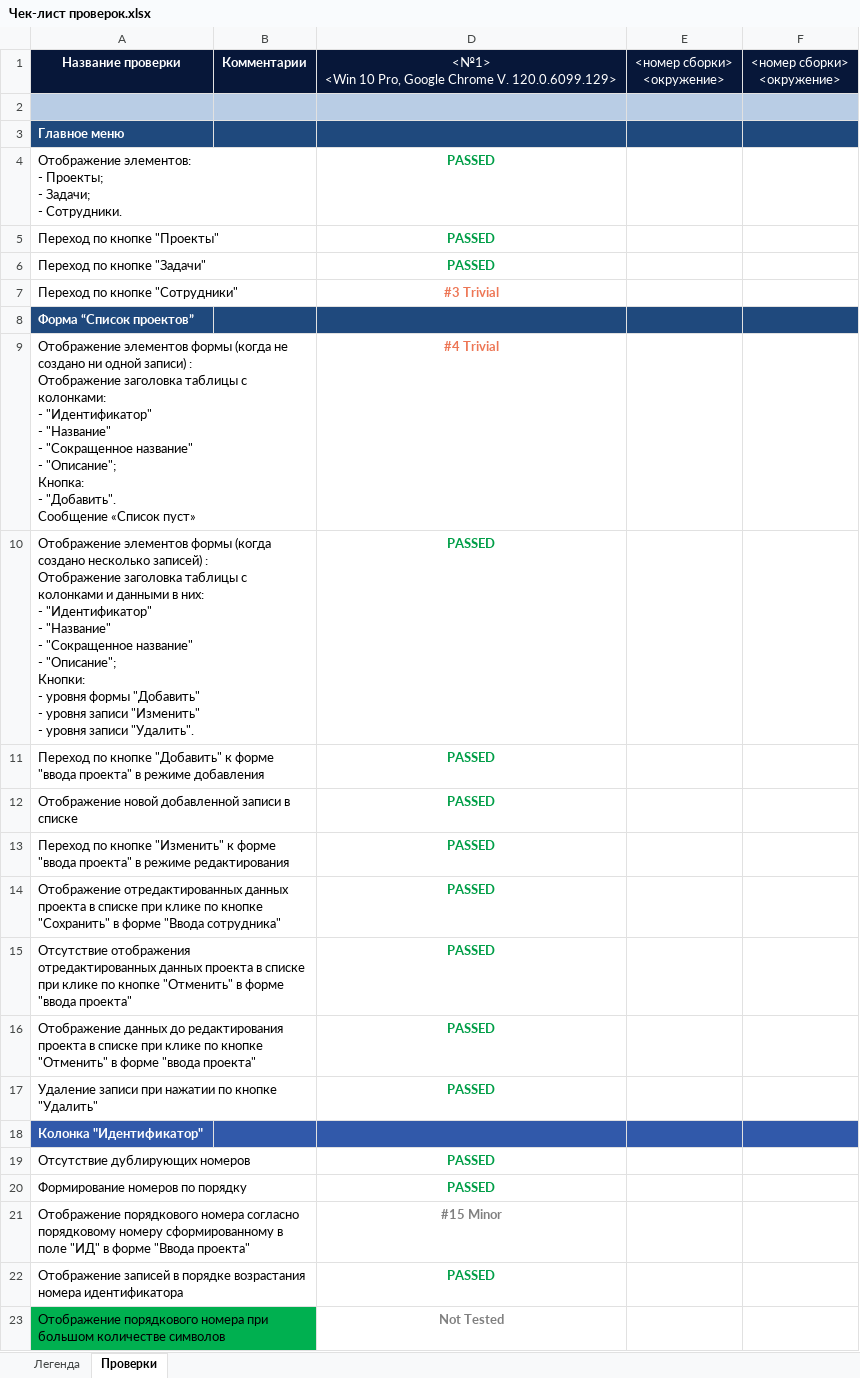
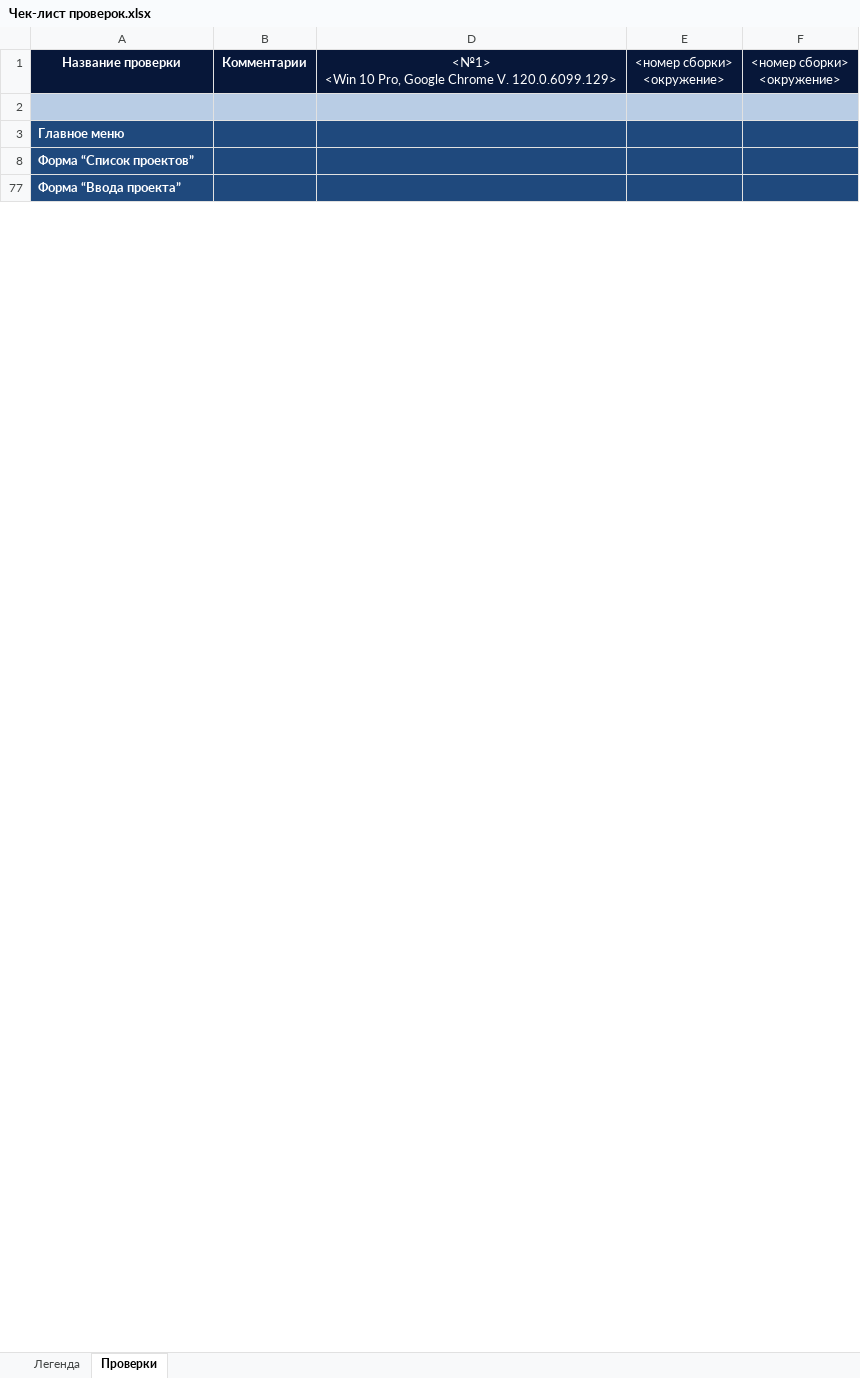
Before and after one commit to VladimirTz/Internship_in_Qulix, an Excel workbook: Two_task/Чек-лист проверок.xlsx, sheet Проверки, drawn as a sheet; only a part is shown; the shorter side is filled out with more unchanged rows; values as stored, in another font and other column widths than the file's, no borders; ↵ is a line break in a cell; the diff covers the shown part only; the diff names each change by its address in the sheet, - before the commit and + after, or states it on an @@ line.

```diff
--- a/Two_task/Чек-лист проверок.xlsx (sheet Проверки)
+++ b/Two_task/Чек-лист проверок.xlsx (sheet Проверки)
@@ row 4 hidden: Отображение элементов: ↵ - Проекты; ↵ - Задачи; ↵ - Сотрудники. |  | PASSED @@
@@ row 5 hidden: Переход по кнопке "Проекты" |  | PASSED @@
@@ row 6 hidden: Переход по кнопке "Задачи" |  | PASSED @@
@@ row 7 hidden: Переход по кнопке "Сотрудники" |  | #3 Trivial @@
@@ row 9 hidden: Отображение элементов формы (когда не создано ни одной записи) : ↵ Отображение заголовка таблицы с колонками: ↵ - "Идентификатор" ↵ - "Название" ↵ - "Сокращенное название" ↵ - "Описание"; ↵ Кнопка: ↵ - "Добавить". ↵ Сообщение «Список пуст» |  | #4 Trivial @@
@@ row 10 hidden: Отображение элементов формы (когда создано несколько записей) : ↵ Отображение заголовка таблицы с колонками и данными в них: ↵ - "Идентификатор" ↵ - "Название" ↵ - "Сокращенное название" ↵ - "Описание"; ↵ Кнопки: ↵ - уровня формы "Добавить" ↵ - уровня записи "Изменить" ↵ - уровня записи "Удалить". |  | PASSED @@
@@ row 11 hidden: Переход по кнопке "Добавить" к форме "ввода проекта" в режиме добавления |  | PASSED @@
@@ row 12 hidden: Отображение новой добавленной записи в списке |  | PASSED @@
@@ row 13 hidden: Переход по кнопке "Изменить" к форме "ввода проекта" в режиме редактирования |  | PASSED @@
@@ row 14 hidden: Отображение отредактированных данных проекта в списке при клике по кнопке "Сохранить" в форме "Ввода сотрудника" |  | PASSED @@
@@ row 15 hidden: Отсутствие отображения отредактированных данных проекта в списке при клике по кнопке "Отменить" в форме "ввода проекта" |  | PASSED @@
@@ row 16 hidden: Отображение данных до редактирования проекта в списке при клике по кнопке "Отменить" в форме "ввода проекта" |  | PASSED @@
@@ row 17 hidden: Удаление записи при нажатии по кнопке "Удалить" |  | PASSED @@
@@ row 18 hidden: Колонка "Идентификатор" @@
@@ row 19 hidden: Отсутствие дублирующих номеров |  | PASSED @@
@@ row 20 hidden: Формирование номеров по порядку |  | PASSED @@
@@ row 21 hidden: Отображение порядкового номера согласно порядковому номеру сформированному в поле "ИД" в форме "Ввода проекта" |  | #15 Minor @@
@@ row 22 hidden: Отображение записей в порядке возрастания номера идентификатора |  | PASSED @@
@@ row 23 hidden: Отображение порядкового номера при большом количестве символов |  | Not Tested @@
```
Also changed, not shown: 5 removed rows, 668 hidden or unhidden rows and 1 edited cell elsewhere in this sheet, hidden cells.
